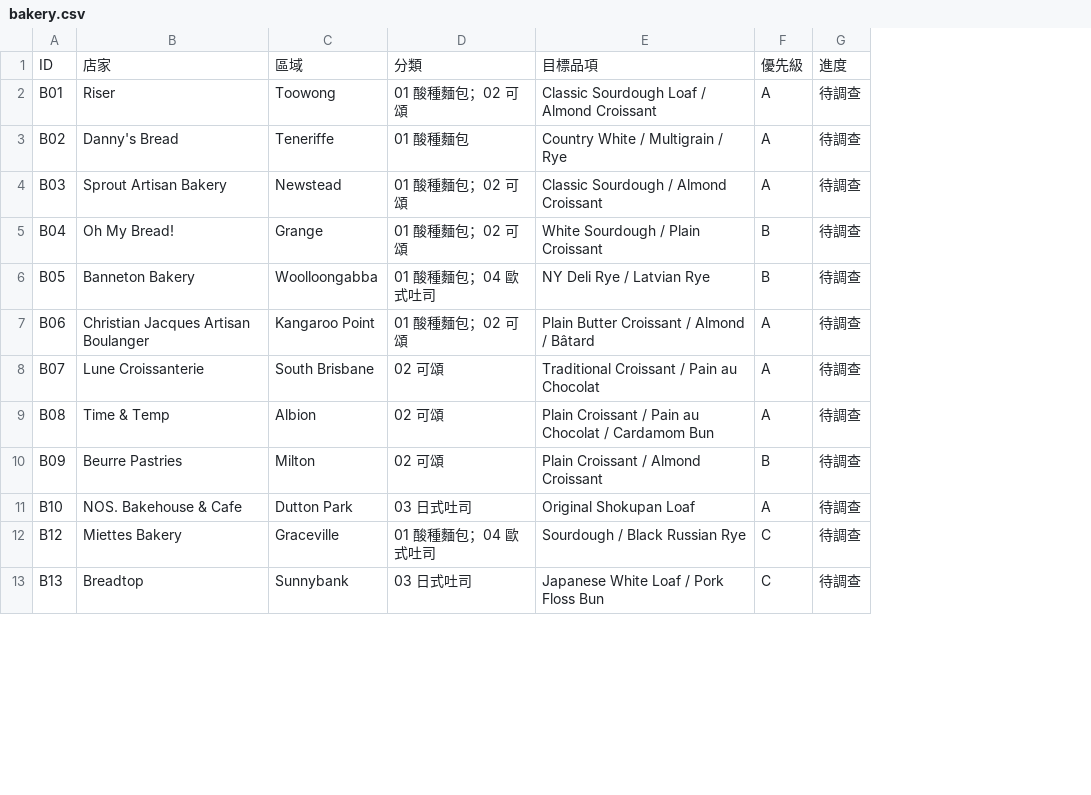
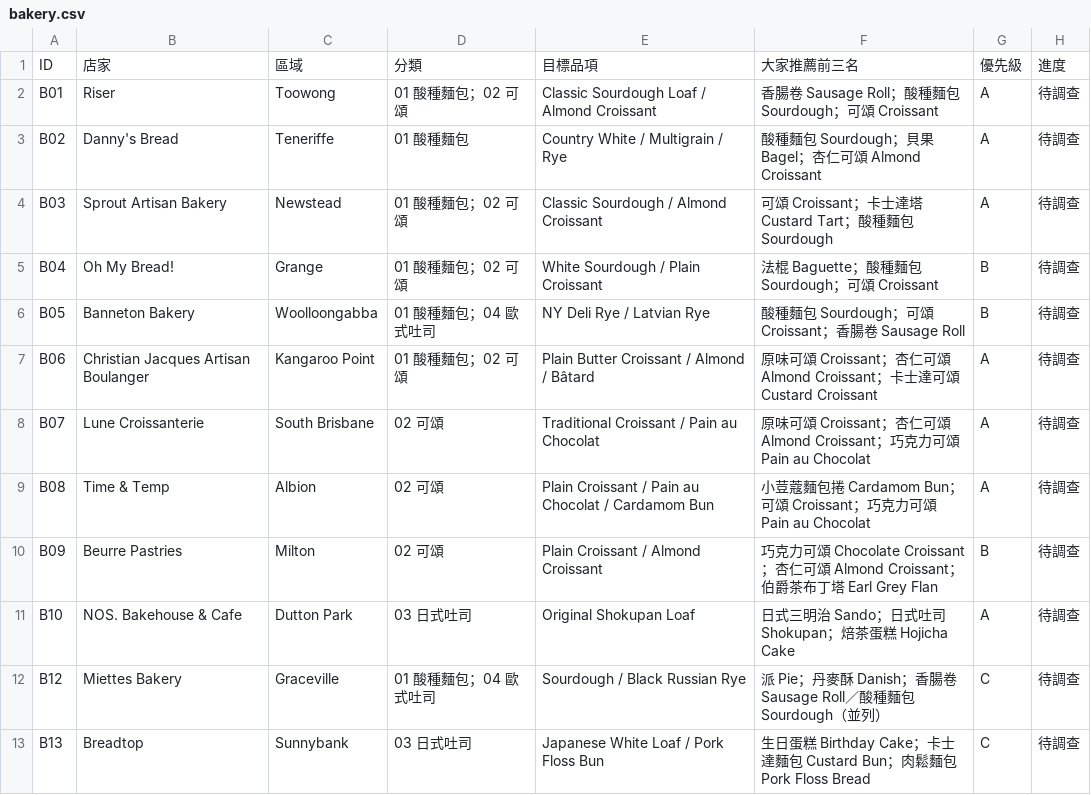
Before and after one commit to loveu8/loveu8.github.io, a CSV file: travel/australia/brisbane/bakery/bakery.csv, drawn as a sheet; only a part is shown; the diff names each change by its address in the sheet, - before the commit and + after, or states it on an @@ line.

Commit message:
content(travel): add top-3 recommended items to Brisbane bakery list
Rank each shop's most-mentioned items from Google Maps review keywords
and add them as a new CSV column, with the full research in TOP3.md.

```diff
--- a/travel/australia/brisbane/bakery/bakery.csv
+++ b/travel/australia/brisbane/bakery/bakery.csv
+column F, rows 1-13: 大家推薦前三名 | 香腸卷 Sausage Roll；酸種麵包 Sourdough；可頌 Croissant | 酸種麵包 Sourdough；貝果 Bagel；杏仁可頌 Almond Croissant | 可頌 Croissant；卡士達塔 Custard Tart；酸種麵包 Sourdough | 法棍 Baguette；酸種麵包 Sourdough；可頌 Croissant | 酸種麵包 Sourdough；可頌 Croissant；香腸卷 Sausage Roll | 原味可頌 Croissant；杏仁可頌 Almond Croissant；卡士達可頌 Custard Croissant | 原味可頌 Croissant；杏仁可頌 Almond Croissant；巧克力可頌 Pain au Chocolat | 小荳蔻麵包捲 Cardamom Bun；可頌 Croissant；巧克力可頌 Pain au Chocolat | 巧克力可頌 Chocolate Croissant；杏仁可頌 Almond Croissant；伯爵茶布丁塔 Earl Grey Flan | 日式三明治 Sando；日式吐司 Shokupan；焙茶蛋糕 Hojicha Cake | 派 Pie；丹麥酥 Danish；香腸卷 Sausage Roll／酸種麵包 Sourdough（並列） | 生日蛋糕 Birthday Cake；卡士達麵包 Custard Bun；肉鬆麵包 Pork Floss Bread
```
Also changed, not shown: 1 other file.
